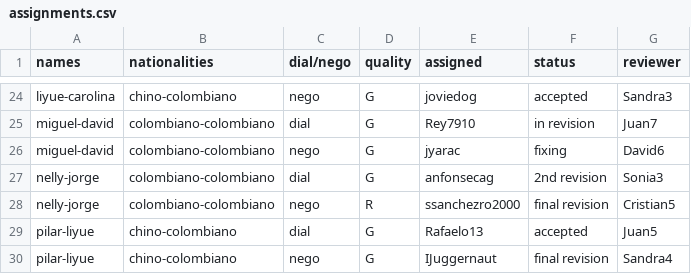
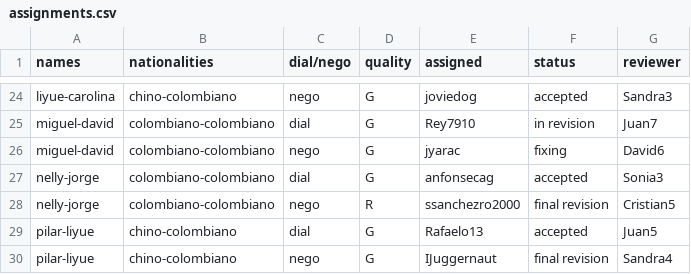
Before and after one commit to oolivos27/Allignment, a CSV file: assignments.csv, drawn as a sheet; only a part is shown, gaps mark what is left out.

Commit message:
Update assignments.csv

```diff
--- a/assignments.csv
+++ b/assignments.csv
@@ -26,3 +26,3 @@ miguel-david,colombiano-colombiano,dial,G,Rey7910,in revision,Juan7
 miguel-david,colombiano-colombiano,nego,G,jyarac,fixing,David6
-nelly-jorge,colombiano-colombiano,dial,G,anfonsecag,2nd revision,Sonia3
+nelly-jorge,colombiano-colombiano,dial,G,anfonsecag,accepted,Sonia3
 nelly-jorge,colombiano-colombiano,nego,R,ssanchezro2000,final revision,Cristian5
```
